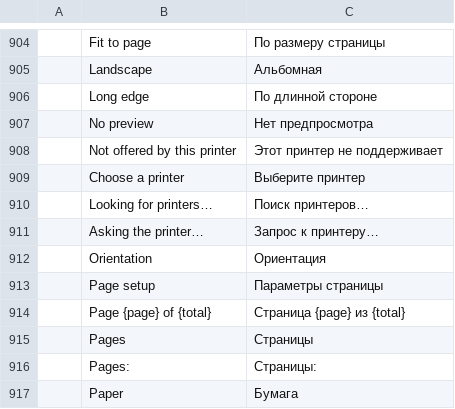
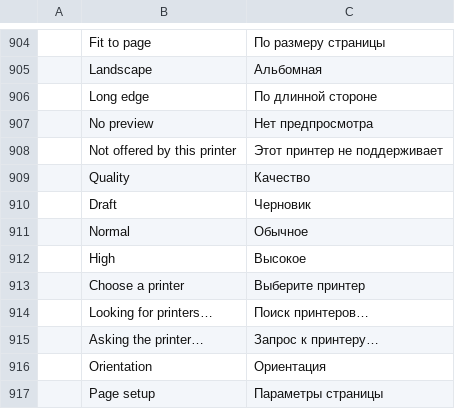
Before and after one commit to jeroenflvr/mailcraft, a TSV file: crates/ui-egui/src/i18n/ru.tsv, drawn as a sheet; only a part is shown, gaps mark what is left out; the shorter side is filled out with more unchanged rows; the diff names each change by its address in the sheet, - before the commit and + after, or states it on an @@ line.

```diff
--- a/crates/ui-egui/src/i18n/ru.tsv
+++ b/crates/ui-egui/src/i18n/ru.tsv
+row 909:  | Quality | Качество
+row 910:  | Draft | Черновик
+row 911:  | Normal | Обычное
+row 912:  | High | Высокое
```
Also changed, not shown: crates/ui-egui/src/i18n/ar.tsv, crates/ui-egui/src/i18n/fr.tsv, 19 other files.
